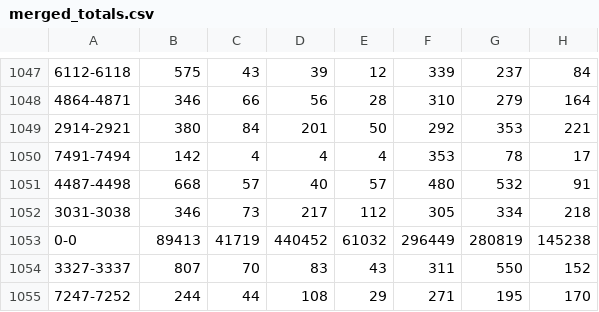
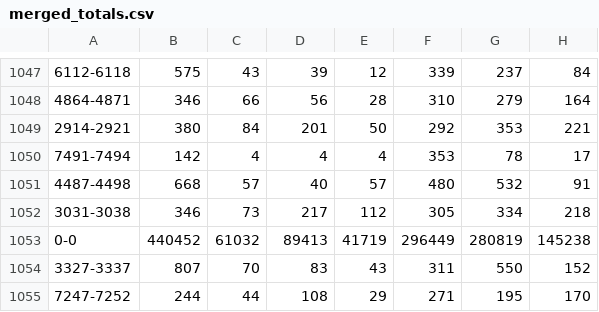
Before and after one commit to democraciaconcodigos/election-2013, a CSV file: output/merged_totals.csv, drawn as a sheet; only a part is shown, gaps mark what is left out; the diff names each change by its address in the sheet, - before the commit and + after, or states it on an @@ line.

```diff
--- a/output/merged_totals.csv
+++ b/output/merged_totals.csv
-B1053: 89413
+B1053: 440452
-C1053: 41719
+C1053: 61032
-D1053: 440452
+D1053: 89413
-E1053: 61032
+E1053: 41719
```
Also changed, not shown: input/votos_establecimiento_cordoba_octubre.csv, 5 other files.
